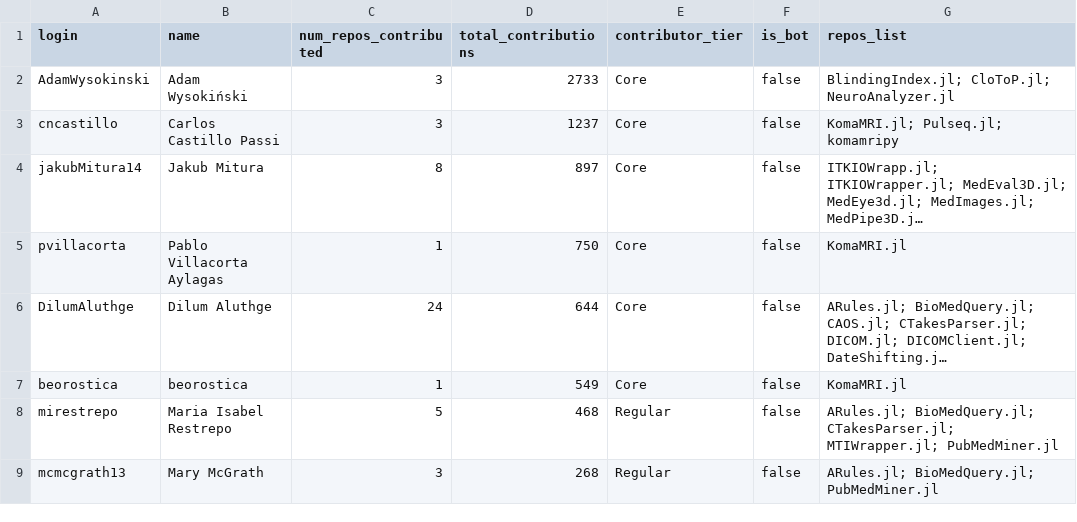
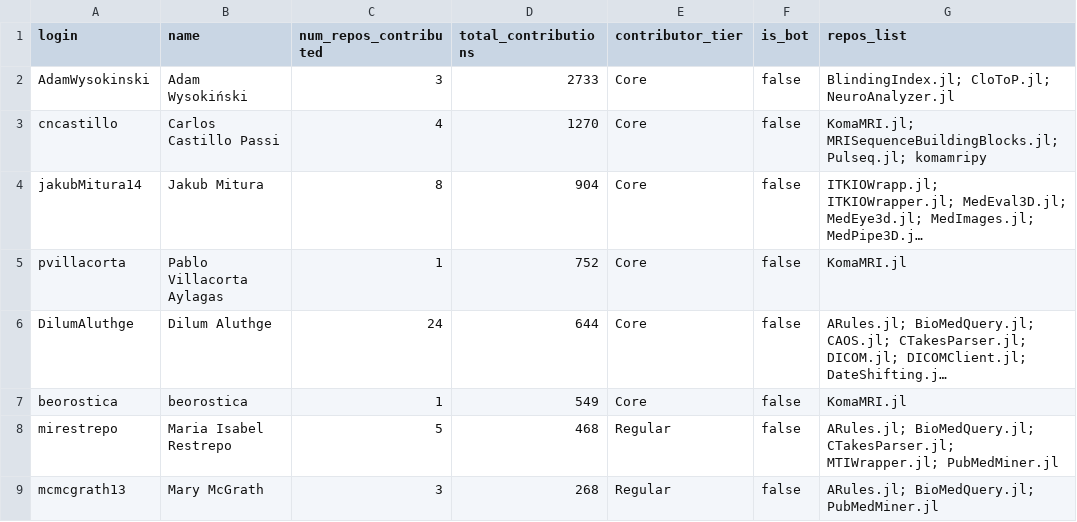
Before and after one commit to JuliaHealth/JuliaHealthAudit, a CSV file: data/results/audit_contributors.csv, drawn as a sheet; only a part is shown; long unchanged cells end in …; the diff covers the shown part only; the diff names each change by its address in the sheet, - before the commit and + after, or states it on an @@ line.

```diff
--- a/data/results/audit_contributors.csv
+++ b/data/results/audit_contributors.csv
-C3 (num_repos_contributed): 3
+C3 (num_repos_contributed): 4
-D3 (total_contributions): 1237
+D3 (total_contributions): 1270
-G3 (repos_list): KomaMRI.jl; Pulseq.jl; komamripy
+G3 (repos_list): KomaMRI.jl; MRISequenceBuildingBlocks.jl; Pulseq.jl; komamripy
-D4 (total_contributions): 897
+D4 (total_contributions): 904
-D5 (total_contributions): 750
+D5 (total_contributions): 752
```
Also changed, not shown: 4 added rows, 4 removed rows and 2 edited cells elsewhere in this file, data/history/monthly_tops.csv, data/history/run_summary.csv, 36 other files.
